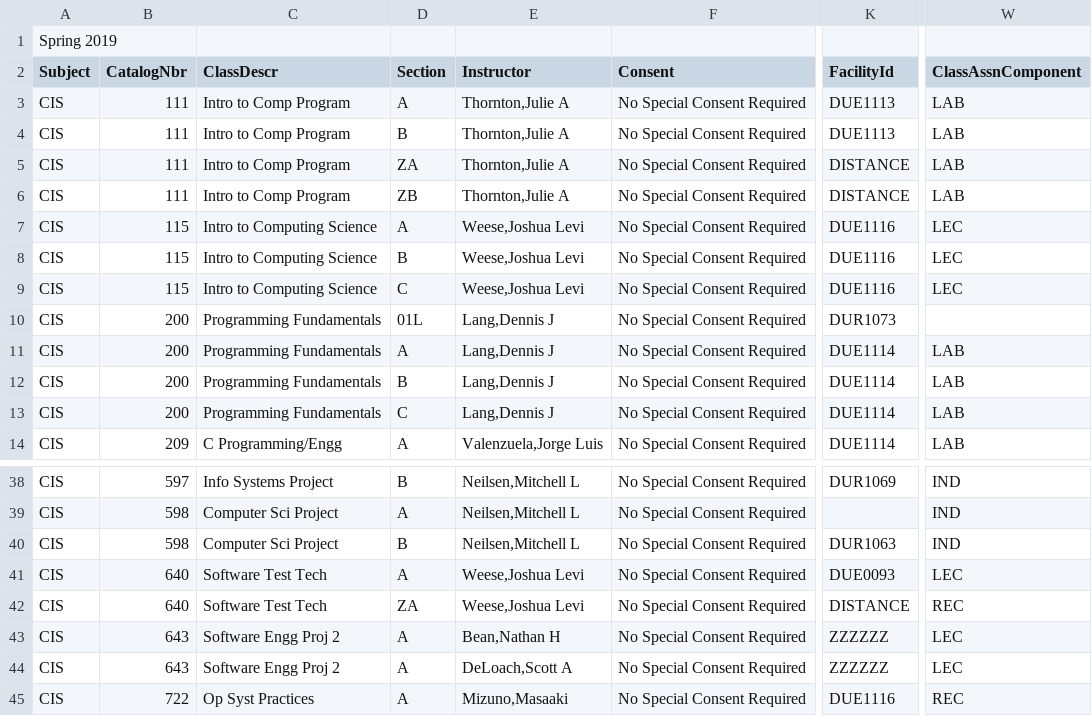
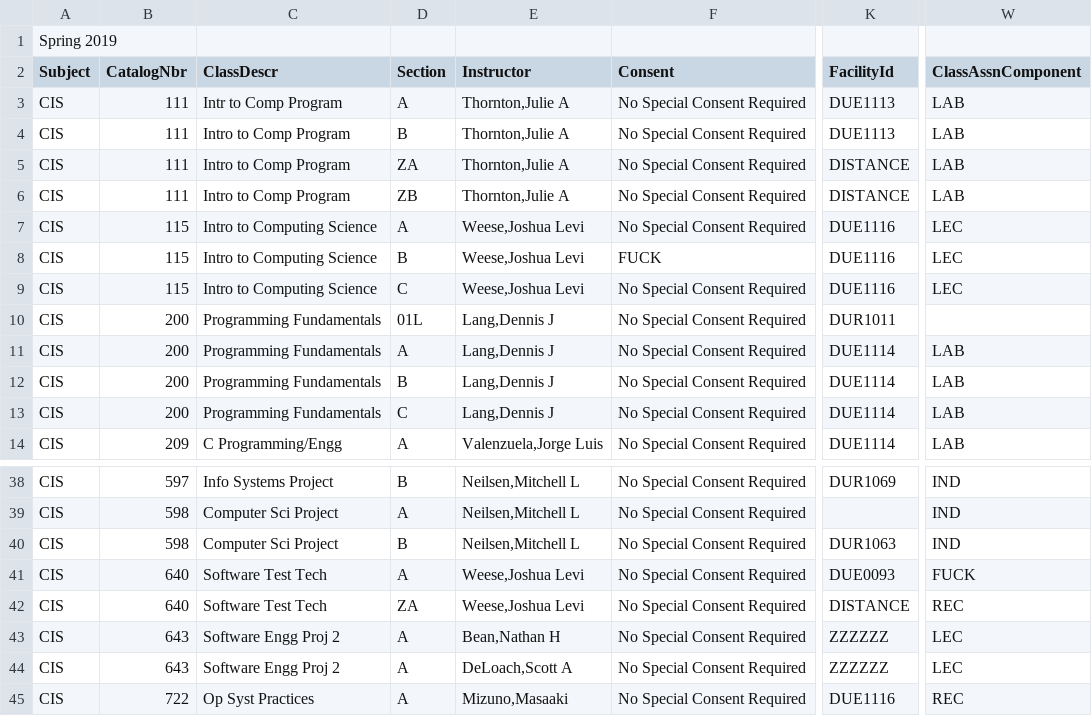
Before and after one commit to Afulton11/CIS-501, a CSV file: 501_local.csv, drawn as a sheet; only a part is shown, gaps mark what is left out; the diff names each change by its address in the sheet, - before the commit and + after, or states it on an @@ line.

```diff
--- a/501_local.csv
+++ b/501_local.csv
-C3 (ClassDescr): Intro to Comp Program
+C3 (ClassDescr): Intr to Comp Program
-F8 (Consent): No Special Consent Required
+F8 (Consent): FUCK
-K10 (FacilityId): DUR1073
+K10 (FacilityId): DUR1011
-W41 (ClassAssnComponent): LEC
+W41 (ClassAssnComponent): FUCK
```
Also changed, not shown: 501_SIS.CSV, 4 other files.
